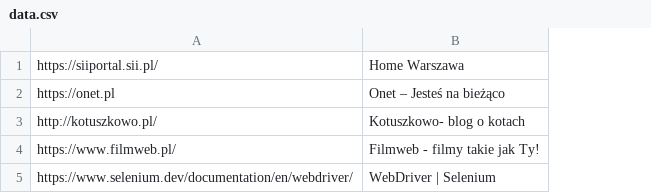
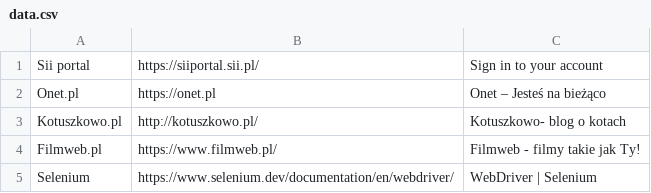
Before and after one commit to rosiakm/WebsiteTitleTest, a CSV file: src/main/resources/data.csv, drawn as a sheet; addresses are those after the commit; the diff names each change by its address in the sheet, - before the commit and + after, or states it on an @@ line.

```diff
--- a/src/main/resources/data.csv
+++ b/src/main/resources/data.csv
+column A, rows 1-5: Sii portal | Onet.pl | Kotuszkowo.pl | Filmweb.pl | Selenium
-C1: Home Warszawa
+C1: Sign in to your account
```
Also changed, not shown: 4 other files.
